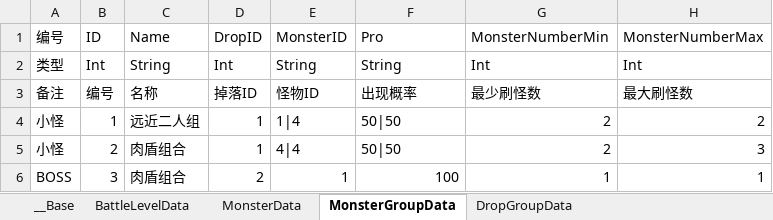
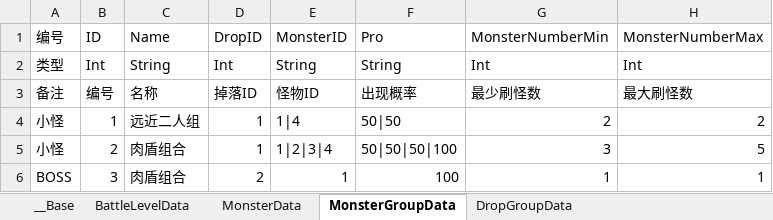
Before and after one commit to xxpniu/ARPG-Game, an Excel workbook: ExcelConfig/battleLevel.xlsx, sheet MonsterGroupData, drawn as a sheet; values as stored, in another font and other column widths than the file's, no borders; the diff names each change by its address in the sheet, - before the commit and + after, or states it on an @@ line.

```diff
--- a/ExcelConfig/battleLevel.xlsx (sheet MonsterGroupData)
+++ b/ExcelConfig/battleLevel.xlsx (sheet MonsterGroupData)
-E5 (MonsterID): 4|4
+E5 (MonsterID): 1|2|3|4
-F5 (Pro): 50|50
+F5 (Pro): 50|50|50|100
-G5 (MonsterNumberMin): 2
+G5 (MonsterNumberMin): 3
-H5 (MonsterNumberMax): 3
+H5 (MonsterNumberMax): 5
```
Also changed, not shown: sheet MonsterData, ExcelConfig/characters.xlsx, ExcelConfig/magicLevelup.xlsx, 31 other files.
